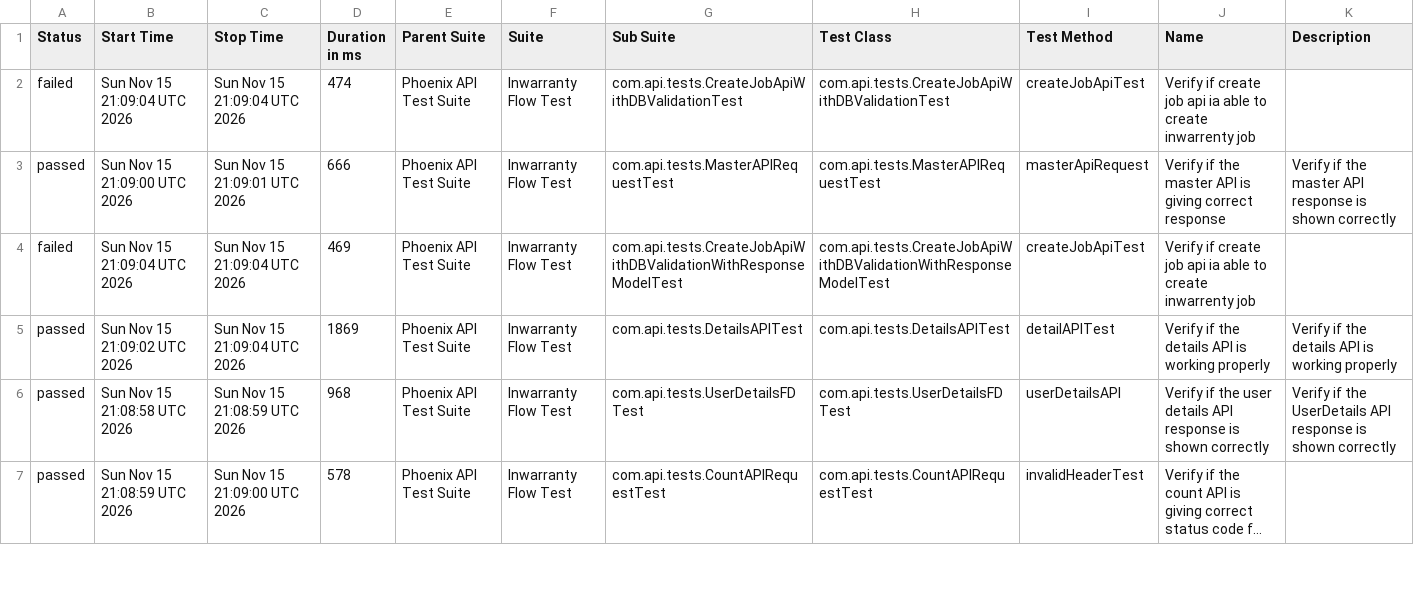
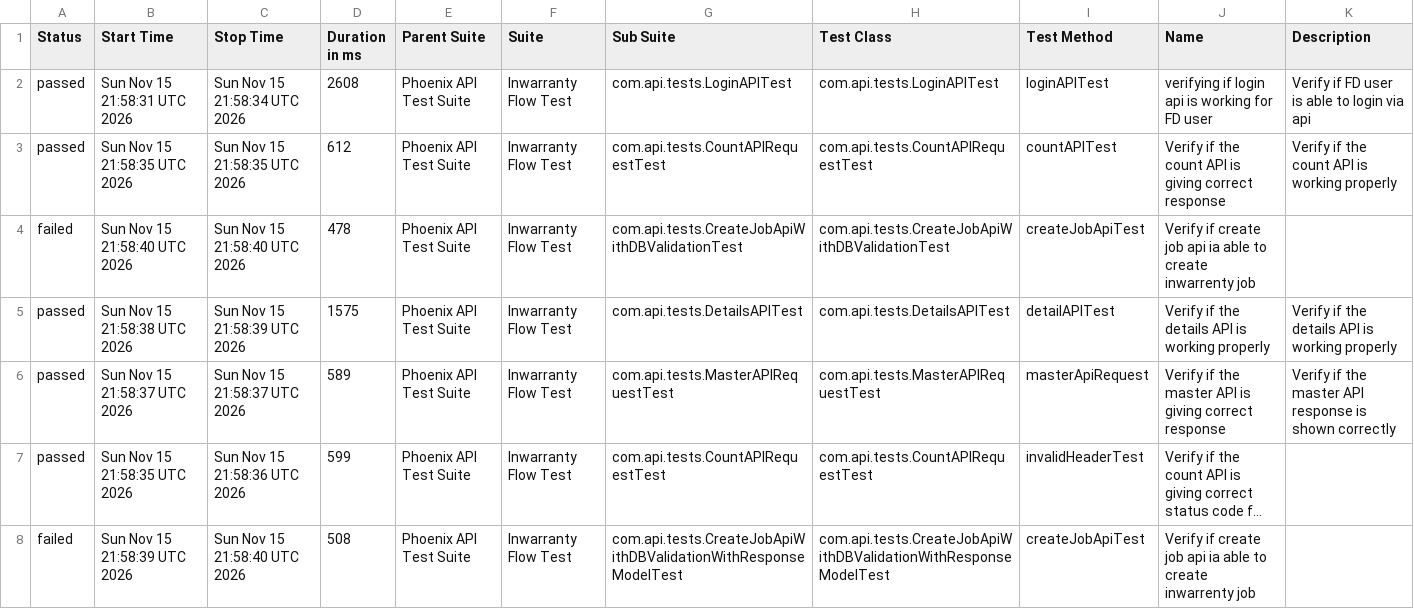
Before and after one commit to divyaNandakumar12/PhoenixTestAutomationFramework, a CSV file: data/suites.csv, drawn as a sheet; only a part is shown; long unchanged cells end in …; removed rows and columns are numbered as before the commit, all else as after; the diff covers the shown part only; the diff names each change by its address in the sheet, - before the commit and + after, or states it on an @@ line.

```diff
--- a/data/suites.csv
+++ b/data/suites.csv
-row 2: failed | Sun Nov 15 21:09:04 UTC 2026 | Sun Nov 15 21:09:04 UTC 2026 | 474 | Phoenix API Test Suite | Inwarranty Flow Test | com.api.tests.CreateJobApiWithDBValidationTest | com.api.tests.CreateJobApiWithDBValidationTest | createJobApiTest | Verify if create job api ia able to create inwarrenty job
+row 2: passed | Sun Nov 15 21:58:31 UTC 2026 | Sun Nov 15 21:58:34 UTC 2026 | 2608 | Phoenix API Test Suite | Inwarranty Flow Test | com.api.tests.LoginAPITest | com.api.tests.LoginAPITest | loginAPITest | verifying if login api is working for FD user | Verify if FD user is able to login via api
-B3 (Start Time): Sun Nov 15 21:09:00 UTC 2026
+B3 (Start Time): Sun Nov 15 21:58:35 UTC 2026
-C3 (Stop Time): Sun Nov 15 21:09:01 UTC 2026
+C3 (Stop Time): Sun Nov 15 21:58:35 UTC 2026
-D3 (Duration in ms): 666
+D3 (Duration in ms): 612
-G3 (Sub Suite): com.api.tests.MasterAPIRequestTest
+G3 (Sub Suite): com.api.tests.CountAPIRequestTest
-H3 (Test Class): com.api.tests.MasterAPIRequestTest
+H3 (Test Class): com.api.tests.CountAPIRequestTest
-I3 (Test Method): masterApiRequest
+I3 (Test Method): countAPITest
-J3 (Name): …if the master API is…
+J3 (Name): …if the count API is…
-K3 (Description): …if the master API response is shown correctly
+K3 (Description): …if the count API is working properly
-B4 (Start Time): Sun Nov 15 21:09:04 UTC 2026
+B4 (Start Time): Sun Nov 15 21:58:40 UTC 2026
-C4 (Stop Time): Sun Nov 15 21:09:04 UTC 2026
+C4 (Stop Time): Sun Nov 15 21:58:40 UTC 2026
-D4 (Duration in ms): 469
+D4 (Duration in ms): 478
-G4 (Sub Suite): com.api.tests.CreateJobApiWithDBValidationWithResponseModelTest
+G4 (Sub Suite): com.api.tests.CreateJobApiWithDBValidationTest
-H4 (Test Class): com.api.tests.CreateJobApiWithDBValidationWithResponseModelTest
+H4 (Test Class): com.api.tests.CreateJobApiWithDBValidationTest
-B5 (Start Time): Sun Nov 15 21:09:02 UTC 2026
+B5 (Start Time): Sun Nov 15 21:58:38 UTC 2026
-C5 (Stop Time): Sun Nov 15 21:09:04 UTC 2026
+C5 (Stop Time): Sun Nov 15 21:58:39 UTC 2026
-D5 (Duration in ms): 1869
+D5 (Duration in ms): 1575
-B6 (Start Time): Sun Nov 15 21:08:58 UTC 2026
+B6 (Start Time): Sun Nov 15 21:58:37 UTC 2026
-C6 (Stop Time): Sun Nov 15 21:08:59 UTC 2026
+C6 (Stop Time): Sun Nov 15 21:58:37 UTC 2026
-D6 (Duration in ms): 968
+D6 (Duration in ms): 589
-G6 (Sub Suite): com.api.tests.UserDetailsFDTest
+G6 (Sub Suite): com.api.tests.MasterAPIRequestTest
-H6 (Test Class): com.api.tests.UserDetailsFDTest
+H6 (Test Class): com.api.tests.MasterAPIRequestTest
-I6 (Test Method): userDetailsAPI
+I6 (Test Method): masterApiRequest
-J6 (Name): …if the user details API response is shown correctly
+J6 (Name): …if the master API is giving correct response
-K6 (Description): …if the UserDetails API response…
+K6 (Description): …if the master API response…
-B7 (Start Time): Sun Nov 15 21:08:59 UTC 2026
+B7 (Start Time): Sun Nov 15 21:58:35 UTC 2026
-C7 (Stop Time): Sun Nov 15 21:09:00 UTC 2026
+C7 (Stop Time): Sun Nov 15 21:58:36 UTC 2026
-D7 (Duration in ms): 578
+D7 (Duration in ms): 599
+row 8: failed | Sun Nov 15 21:58:39 UTC 2026 | Sun Nov 15 21:58:40 UTC 2026 | 508 | Phoenix API Test Suite | Inwarranty Flow Test | com.api.tests.CreateJobApiWithDBValidationWithResponseModelTest | com.api.tests.CreateJobApiWithDBValidationWithResponseModelTest | createJobApiTest | Verify if create job api ia able to create inwarrenty job
```
Also changed, not shown: 1 removed row and 14 edited cells elsewhere in this file, data/behaviors.csv, 58 other files.
